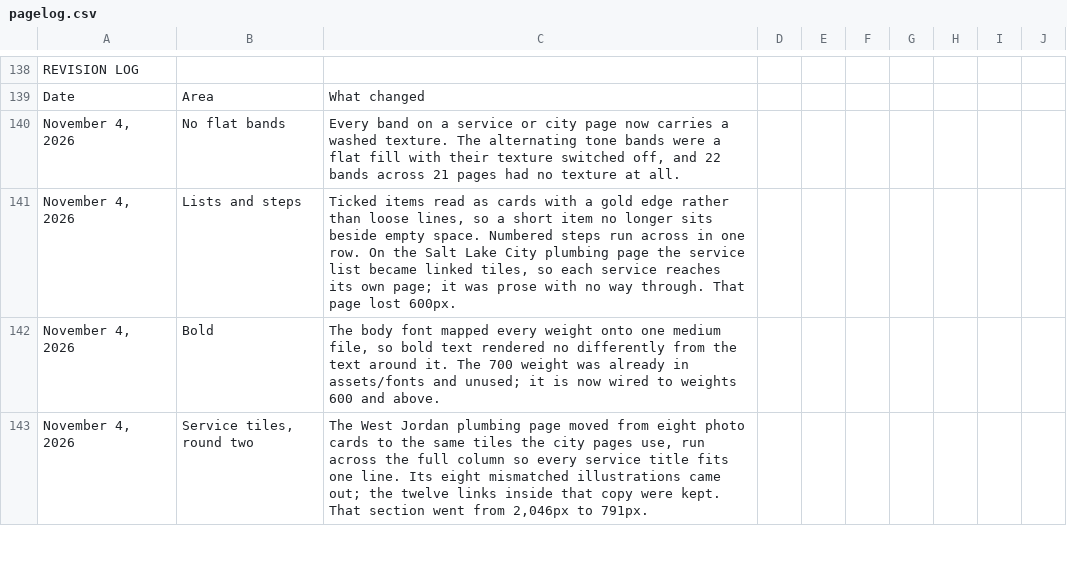
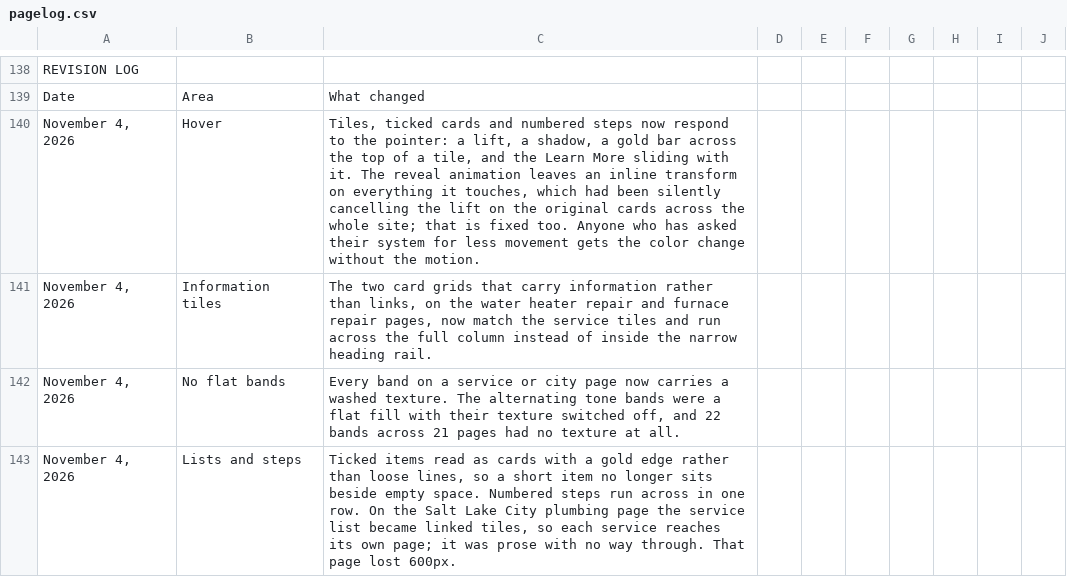
Before and after one commit to fmcawit-eng/sunny-home-services, a CSV file: tools/pagelog.csv, drawn as a sheet; only a part is shown, gaps mark what is left out; the shorter side is filled out with more unchanged rows; the diff names each change by its address in the sheet, - before the commit and + after, or states it on an @@ line.

```diff
--- a/tools/pagelog.csv
+++ b/tools/pagelog.csv
+row 140: November 4, 2026 | Hover | Tiles, ticked cards and numbered steps now respond to the pointer: a lift, a shadow, a gold bar across the top of a tile, and the Learn More sliding with it. The reveal animation leaves an inline transform on everything it touches, which had been silently cancelling the lift on the original cards across the whole site; that is fixed too. Anyone who has asked their system for less movement gets the color change without the motion.
+row 141: November 4, 2026 | Information tiles | The two card grids that carry information rather than links, on the water heater repair and furnace repair pages, now match the service tiles and run across the full column instead of inside the narrow heading rail.
```
Also changed, not shown: 5 other files.
